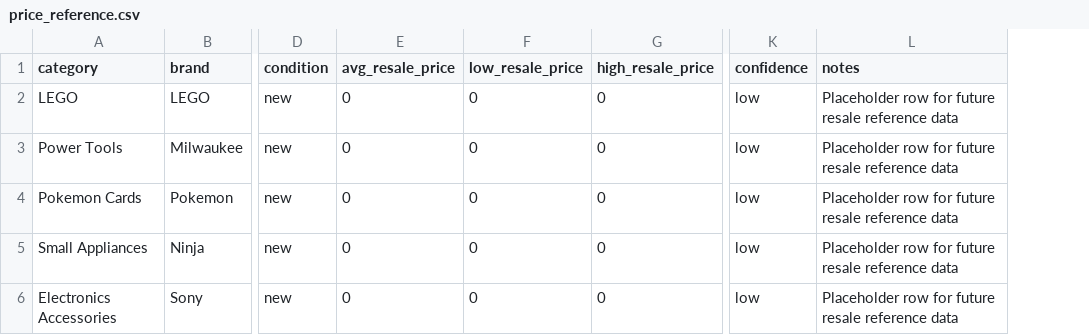
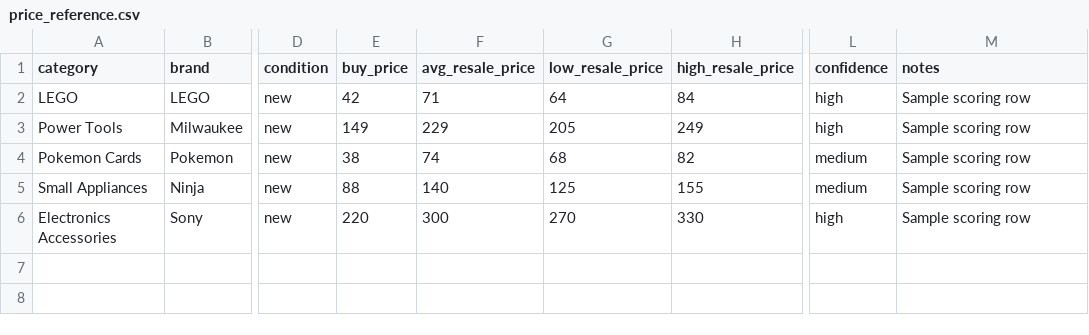
Before and after one commit to DcurtoRN/Deal-Scout-Agent, a CSV file: price_reference.csv, drawn as a sheet; only a part is shown, gaps mark what is left out; addresses are those after the commit; the diff names each change by its address in the sheet, - before the commit and + after, or states it on an @@ line.

Commit message:
Revise price_reference.csv with new pricing data
Updated price_reference.csv to include buy prices and sample scoring data.

```diff
--- a/price_reference.csv
+++ b/price_reference.csv
+column E (buy_price), rows 2-6: 42 | 149 | 38 | 88 | 220
-F2 (avg_resale_price): 0
+F2 (avg_resale_price): 71
-G2 (low_resale_price): 0
+G2 (low_resale_price): 64
-H2 (high_resale_price): 0
+H2 (high_resale_price): 84
-L2:L3 (confidence): low
+L2:L3 (confidence): high
-M2:M6 (notes): Placeholder row for future resale reference data
+M2:M6 (notes): Sample scoring row
-F3 (avg_resale_price): 0
+F3 (avg_resale_price): 229
-G3 (low_resale_price): 0
+G3 (low_resale_price): 205
-H3 (high_resale_price): 0
+H3 (high_resale_price): 249
-F4 (avg_resale_price): 0
+F4 (avg_resale_price): 74
-G4 (low_resale_price): 0
+G4 (low_resale_price): 68
-H4 (high_resale_price): 0
+H4 (high_resale_price): 82
-L4:L5 (confidence): low
+L4:L5 (confidence): medium
-F5 (avg_resale_price): 0
+F5 (avg_resale_price): 140
-G5 (low_resale_price): 0
+G5 (low_resale_price): 125
-H5 (high_resale_price): 0
+H5 (high_resale_price): 155
-F6 (avg_resale_price): 0
+F6 (avg_resale_price): 300
-G6 (low_resale_price): 0
+G6 (low_resale_price): 270
-H6 (high_resale_price): 0
+H6 (high_resale_price): 330
-L6 (confidence): low
+L6 (confidence): high
```
